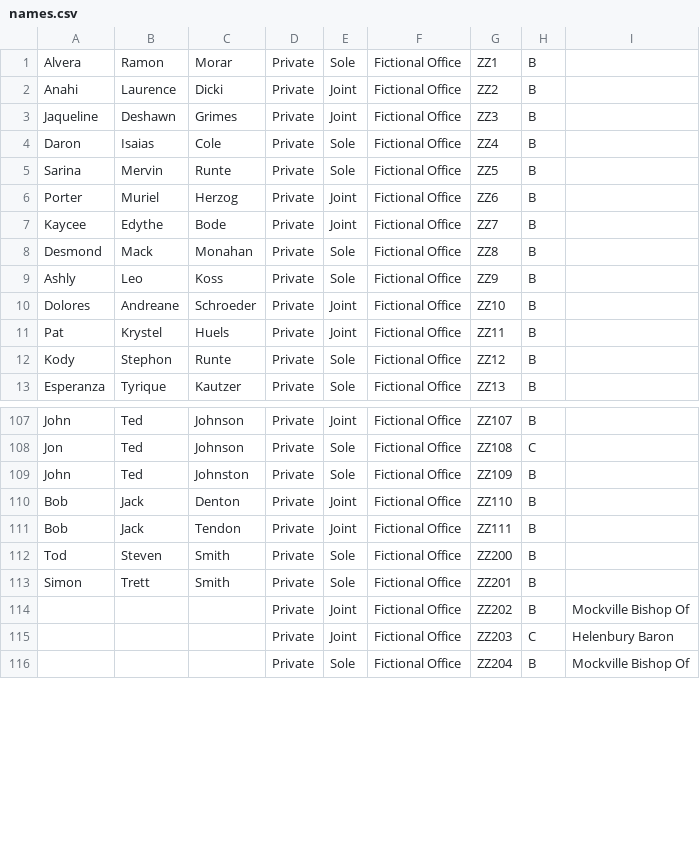
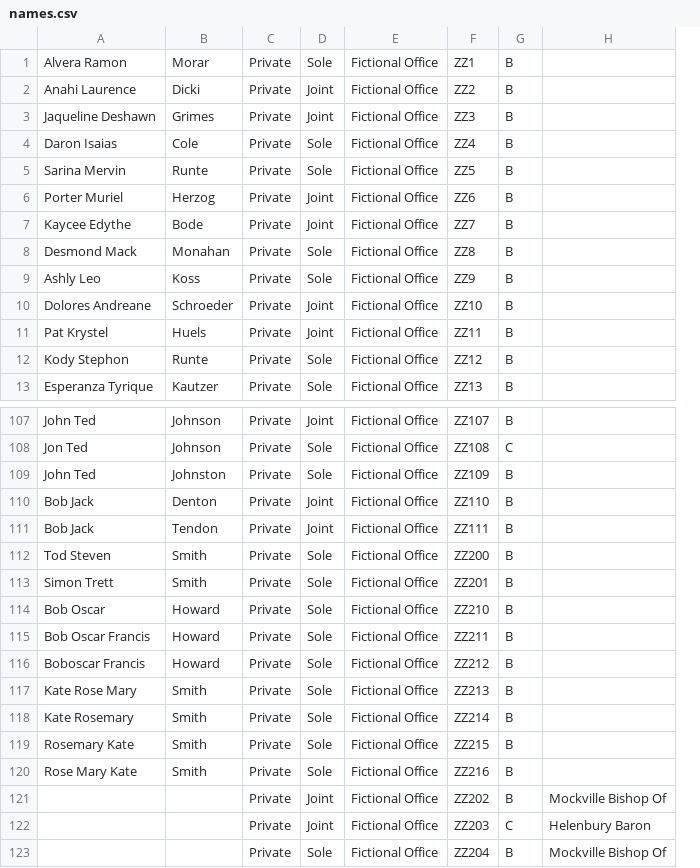
Before and after one commit to LandRegistry/lc-alpha-names-search, a CSV file: data/names.csv, drawn as a sheet; only a part is shown, gaps mark what is left out; removed rows and columns are numbered as before the commit, all else as after; the diff names each change by its address in the sheet, - before the commit and + after, or states it on an @@ line.

```diff
--- a/data/names.csv
+++ b/data/names.csv
-column A, rows 1-13: Alvera | Anahi | Jaqueline | Daron | Sarina | Porter | Kaycee | Desmond | Ashly | Dolores | Pat | Kody | Esperanza; rows 107-113: John | Jon | John | Bob | Bob | Tod | Simon
-column B, rows 1-13: Ramon | Laurence | Deshawn | Isaias | Mervin | Muriel | Edythe | Mack | Leo | Andreane | Krystel | Stephon | Tyrique; rows 107-113: Ted | Ted | Ted | Jack | Jack | Steven | Trett
+column A, rows 1-13: Alvera Ramon | Anahi Laurence | Jaqueline Deshawn | Daron Isaias | Sarina Mervin | Porter Muriel | Kaycee Edythe | Desmond Mack | Ashly Leo | Dolores Andreane | Pat Krystel | Kody Stephon | Esperanza Tyrique; rows 107-113: John Ted | Jon Ted | John Ted | Bob Jack | Bob Jack | Tod Steven | Simon Trett
+row 114: Bob Oscar | Howard | Private | Sole | Fictional Office | ZZ210 | B
+row 115: Bob Oscar Francis | Howard | Private | Sole | Fictional Office | ZZ211 | B
+row 116: Boboscar Francis | Howard | Private | Sole | Fictional Office | ZZ212 | B
+row 117: Kate Rose Mary | Smith | Private | Sole | Fictional Office | ZZ213 | B
+row 118: Kate Rosemary | Smith | Private | Sole | Fictional Office | ZZ214 | B
+row 119: Rosemary Kate | Smith | Private | Sole | Fictional Office | ZZ215 | B
+row 120: Rose Mary Kate | Smith | Private | Sole | Fictional Office | ZZ216 | B
```
Also changed, not shown: 4 other files.
